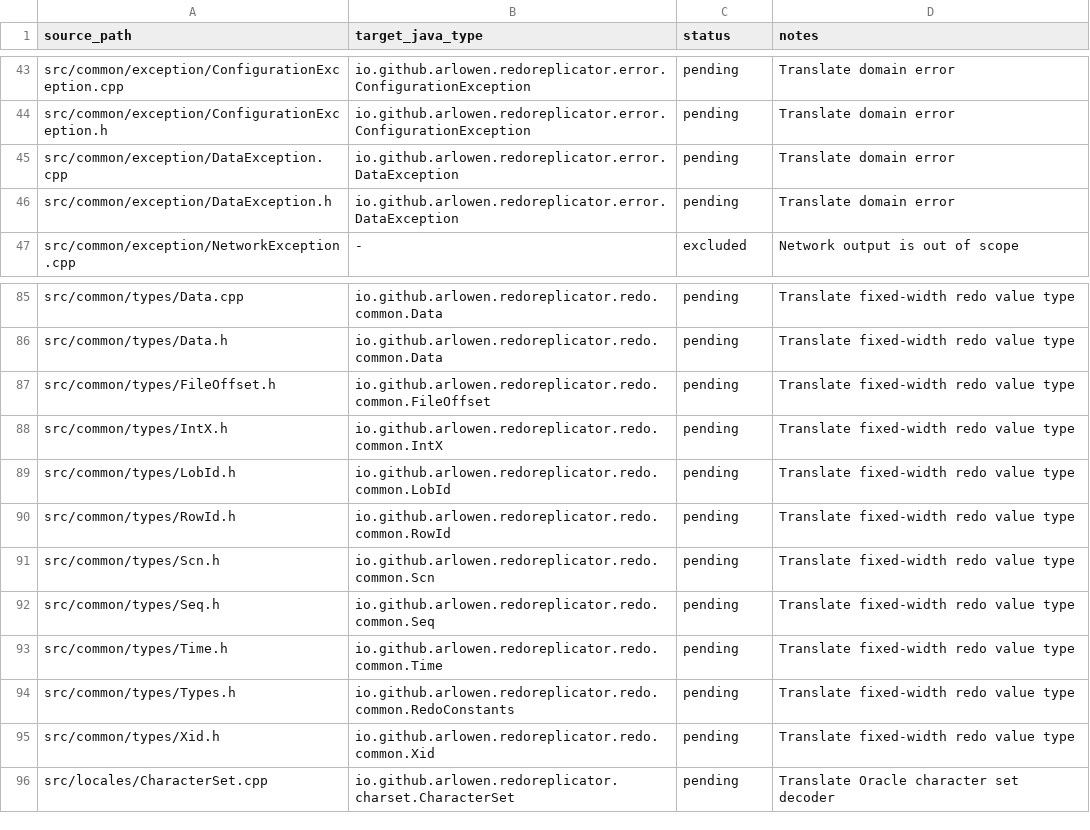
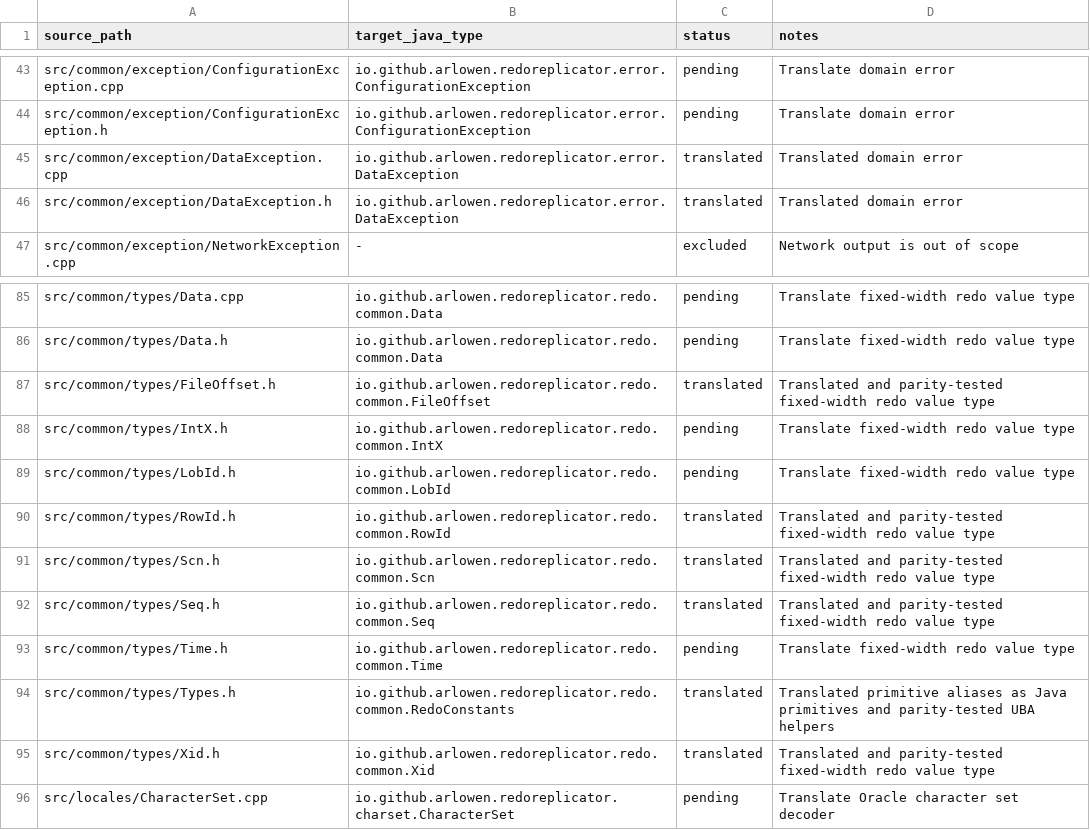
Before and after one commit to Arlowen/RedoReplicator, a TSV file: migration/openlogreplicator-source-map.tsv, drawn as a sheet; only a part is shown, gaps mark what is left out.

Commit message:
feat: translate redo value types

```diff
--- a/migration/openlogreplicator-source-map.tsv
+++ b/migration/openlogreplicator-source-map.tsv
@@ -44,4 +44,4 @@ src/common/exception/ConfigurationException.cpp	io.github.arlowen.redoreplicator
 src/common/exception/ConfigurationException.h	io.github.arlowen.redoreplicator.error.ConfigurationException	pending	Translate domain error
-src/common/exception/DataException.cpp	io.github.arlowen.redoreplicator.error.DataException	pending	Translate domain error
-src/common/exception/DataException.h	io.github.arlowen.redoreplicator.error.DataException	pending	Translate domain error
+src/common/exception/DataException.cpp	io.github.arlowen.redoreplicator.error.DataException	translated	Translated domain error
+src/common/exception/DataException.h	io.github.arlowen.redoreplicator.error.DataException	translated	Translated domain error
 src/common/exception/NetworkException.cpp	-	excluded	Network output is out of scope
@@ -86,11 +86,11 @@ src/common/types/Data.cpp	io.github.arlowen.redoreplicator.redo.common.Data	pend
 src/common/types/Data.h	io.github.arlowen.redoreplicator.redo.common.Data	pending	Translate fixed-width redo value type
-src/common/types/FileOffset.h	io.github.arlowen.redoreplicator.redo.common.FileOffset	pending	Translate fixed-width redo value type
+src/common/types/FileOffset.h	io.github.arlowen.redoreplicator.redo.common.FileOffset	translated	Translated and parity-tested fixed-width redo value type
 src/common/types/IntX.h	io.github.arlowen.redoreplicator.redo.common.IntX	pending	Translate fixed-width redo value type
 src/common/types/LobId.h	io.github.arlowen.redoreplicator.redo.common.LobId	pending	Translate fixed-width redo value type
-src/common/types/RowId.h	io.github.arlowen.redoreplicator.redo.common.RowId	pending	Translate fixed-width redo value type
-src/common/types/Scn.h	io.github.arlowen.redoreplicator.redo.common.Scn	pending	Translate fixed-width redo value type
-src/common/types/Seq.h	io.github.arlowen.redoreplicator.redo.common.Seq	pending	Translate fixed-width redo value type
+src/common/types/RowId.h	io.github.arlowen.redoreplicator.redo.common.RowId	translated	Translated and parity-tested fixed-width redo value type
+src/common/types/Scn.h	io.github.arlowen.redoreplicator.redo.common.Scn	translated	Translated and parity-tested fixed-width redo value type
+src/common/types/Seq.h	io.github.arlowen.redoreplicator.redo.common.Seq	translated	Translated and parity-tested fixed-width redo value type
 src/common/types/Time.h	io.github.arlowen.redoreplicator.redo.common.Time	pending	Translate fixed-width redo value type
-src/common/types/Types.h	io.github.arlowen.redoreplicator.redo.common.RedoConstants	pending	Translate fixed-width redo value type
-src/common/types/Xid.h	io.github.arlowen.redoreplicator.redo.common.Xid	pending	Translate fixed-width redo value type
+src/common/types/Types.h	io.github.arlowen.redoreplicator.redo.common.RedoConstants	translated	Translated primitive aliases as Java primitives and parity-tested UBA helpers
+src/common/types/Xid.h	io.github.arlowen.redoreplicator.redo.common.Xid	translated	Translated and parity-tested fixed-width redo value type
 src/locales/CharacterSet.cpp	io.github.arlowen.redoreplicator.charset.CharacterSet	pending	Translate Oracle character set decoder
```
Also changed, not shown: 19 other files.
